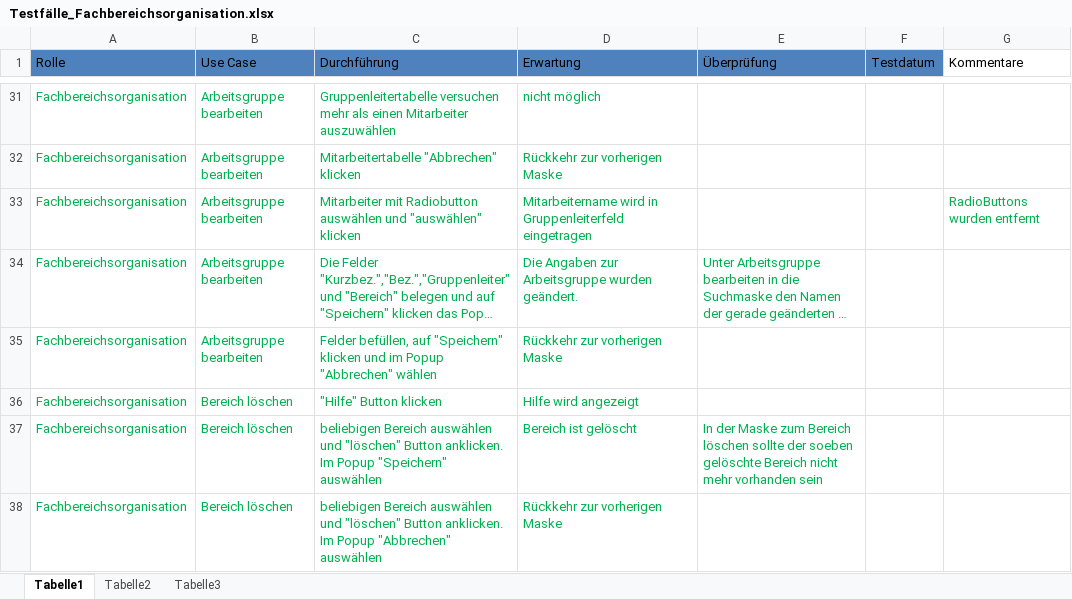
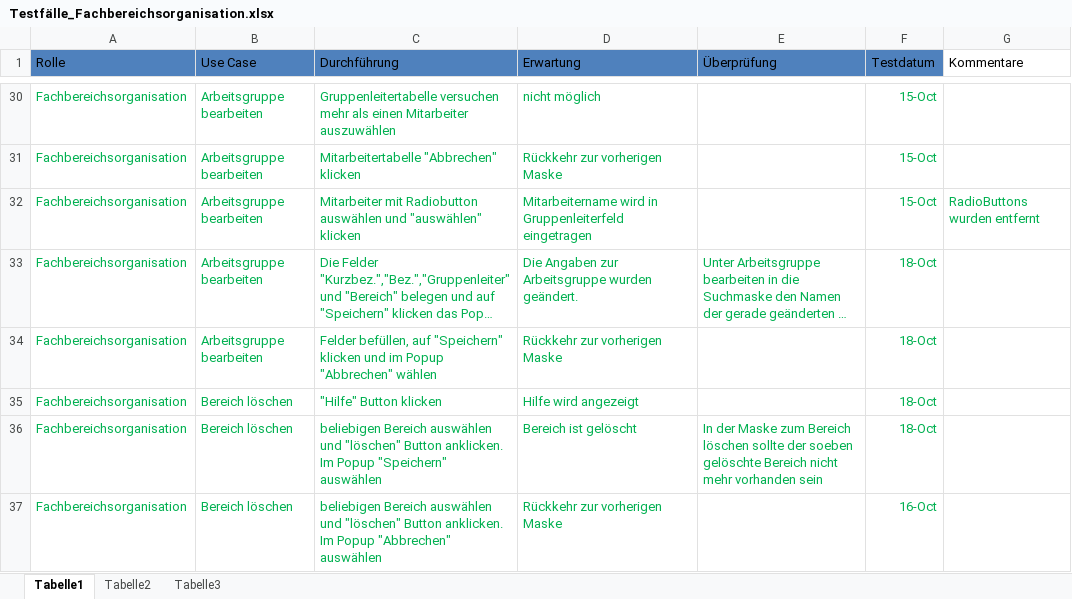
Before and after one commit to DanJoeHa/Fallstudie, an Excel workbook: Testphase/Testfälle_Fachbereichsorganisation.xlsx, sheet Tabelle1, drawn as a sheet; only a part is shown, gaps mark what is left out; long unchanged cells end in …; values as stored, in another font and other column widths than the file's, no borders; addresses are those after the commit; the diff covers the shown part only; the diff names each change by its address in the sheet, - before the commit and + after, or states it on an @@ line.

```diff
--- a/Testphase/Testfälle_Fachbereichsorganisation.xlsx (sheet Tabelle1)
+++ b/Testphase/Testfälle_Fachbereichsorganisation.xlsx (sheet Tabelle1)
-F30:F32 (Testdatum): (empty)
+F30:F32 (Testdatum): 15-Oct
-F33:F36 (Testdatum): (empty)
+F33:F36 (Testdatum): 18-Oct
-F37 (Testdatum): (empty)
+F37 (Testdatum): 16-Oct
```
Also changed, not shown: other rows of this sheet.
